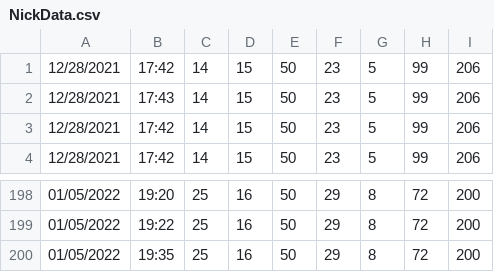
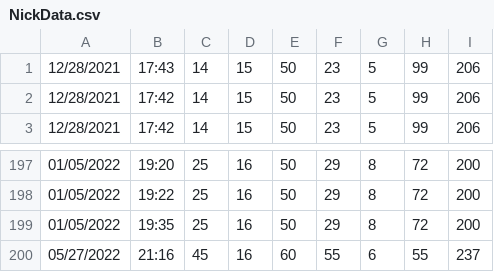
Before and after one commit to jacksongski/NickTracker, a CSV file: NickData.csv, drawn as a sheet; only a part is shown, gaps mark what is left out.

Commit message:
Data upload

```diff
--- a/NickData.csv
+++ b/NickData.csv
@@ -1,2 +1 @@
-12/28/2021,17:42,14,15,50,23,5,99,206
 12/28/2021,17:43,14,15,50,23,5,99,206
@@ -200 +199,2 @@
 01/05/2022,19:35,25,16,50,29,8,72,200
+05/27/2022,21:16,45,16,60,55,6,55,237
```
